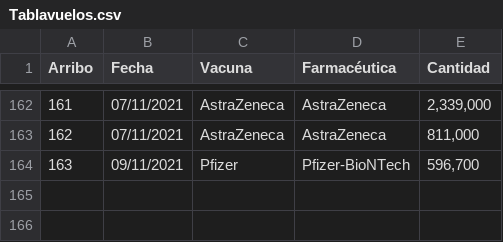
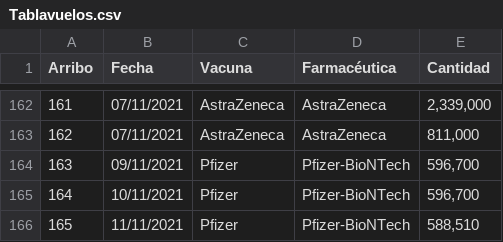
Before and after one commit to fdealbam/Vacunas, a CSV file: Tablavuelos.csv, drawn as a sheet; only a part is shown, gaps mark what is left out.

Commit message:
Update Tablavuelos.csv

```diff
--- a/Tablavuelos.csv
+++ b/Tablavuelos.csv
@@ -164 +164,3 @@ Arribo,Fecha,Vacuna,Farmacéutica,Cantidad
 163,09/11/2021,Pfizer,Pfizer-BioNTech,"596,700"
+164,10/11/2021,Pfizer,Pfizer-BioNTech,"596,700"
+165,11/11/2021,Pfizer,Pfizer-BioNTech,"588,510"
```
